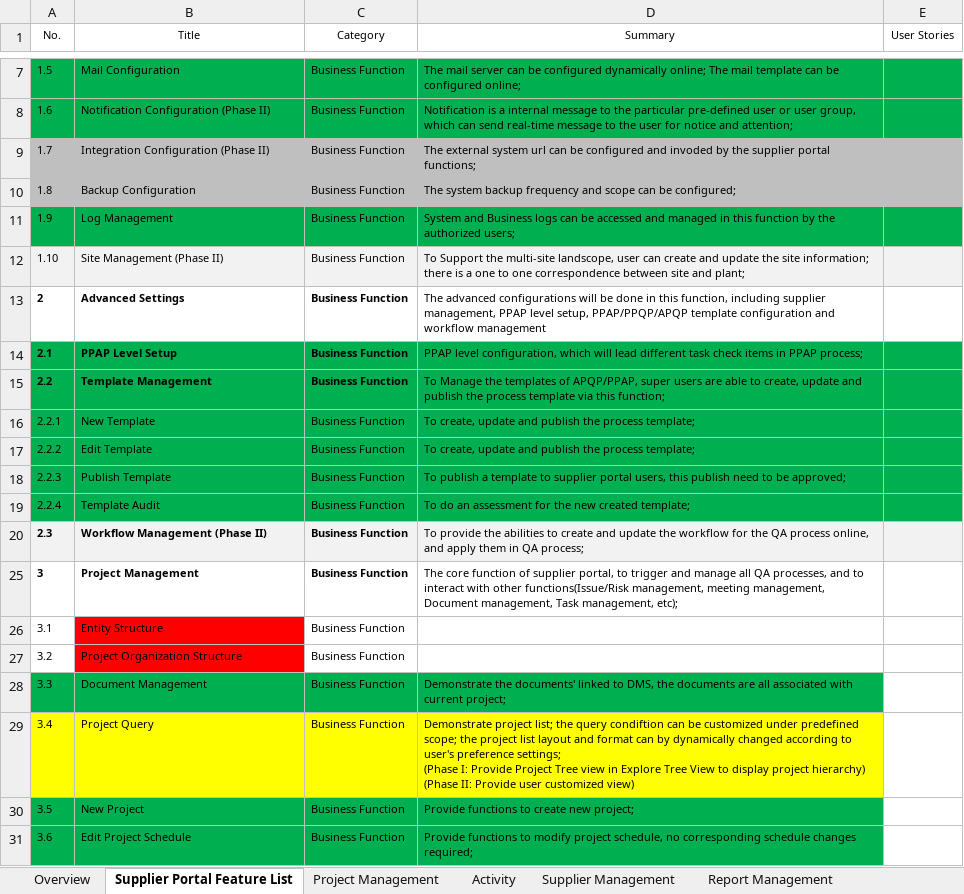
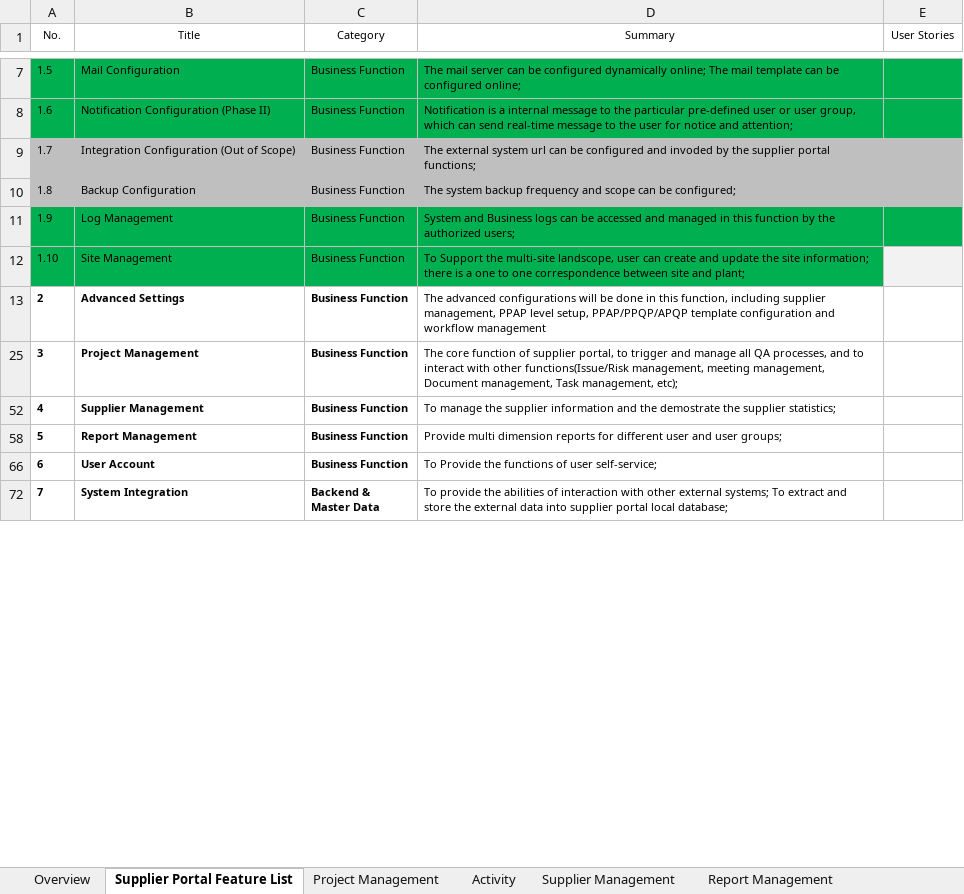
Before and after one commit to zyw9963/YFVE-supplier-portal, an Excel workbook: projects/YanFeng/02 System Design/User Stories/User Stories.xlsx, sheet Supplier Portal Feature List, drawn as a sheet; only a part is shown, gaps mark what is left out; the shorter side is filled out with more unchanged rows; values as stored, in another font and other column widths than the file's, no borders; table styles not drawn; ↵ is a line break in a cell; the diff covers the shown part only; the diff names each change by its address in the sheet, - before the commit and + after, or states it on an @@ line.

```diff
--- a/projects/YanFeng/02 System Design/User Stories/User Stories.xlsx (sheet Supplier Portal Feature List)
+++ b/projects/YanFeng/02 System Design/User Stories/User Stories.xlsx (sheet Supplier Portal Feature List)
-B9 (Title): Integration Configuration (Phase II)
+B9 (Title): Integration Configuration (Out of Scope)
-A12:D12 fill: #F2F2F2
+A12:D12 fill: #00B050
-B12 (Title): Site Management (Phase II)
+B12 (Title): Site Management
@@ row 14 hidden: 2.1 | PPAP Level Setup | Business Function | PPAP level configuration, which will lead different task check items in PPAP process; @@
@@ row 15 hidden: 2.2 | Template Management | Business Function | To Manage the templates of APQP/PPAP, super users are able to create, update and publish the process template via this function; @@
@@ row 16 hidden: 2.2.1 | New Template | Business Function | To create, update and publish the process template; @@
@@ row 17 hidden: 2.2.2 | Edit Template | Business Function | To create, update and publish the process template; @@
@@ row 18 hidden: 2.2.3 | Publish Template | Business Function | To publish a template to supplier portal users, this publish need to be approved; @@
@@ row 19 hidden: 2.2.4 | Template Audit | Business Function | To do an assessment for the new created template; @@
-row 20: 2.3 | Workflow Management (Phase II) | Business Function | To provide the abilities to create and update the workflow for the QA process online, and apply them in QA process;
-row 26: 3.1 | Entity Structure | Business Function
-row 27: 3.2 | Project Organization Structure | Business Function
-row 28: 3.3 | Document Management | Business Function | Demonstrate the documents' linked to DMS, the documents are all associated with current project;
-row 29: 3.4 | Project Query | Business Function | Demonstrate project list; the query condiftion can be customized under predefined scope; the project list layout and format can by dynamically changed according to user's preference settings; ↵ (Phase I: Provide Project Tree view in Explore Tree View to display project hierarchy) ↵ (Phase II: Provide user customized view)
-row 30: 3.5 | New Project | Business Function | Provide functions to create new project;
-row 31: 3.6 | Edit Project Schedule | Business Function | Provide functions to modify project schedule, no corresponding schedule changes required;
```
Also changed, not shown: 30 removed rows, 8 hidden or unhidden rows and 2 edited cells elsewhere in this sheet, sheet Project Management, sheet Overview, hidden cells, time recording/Steven Wang_Attendance Records List_2018-07.xlsx, 1 other file.
